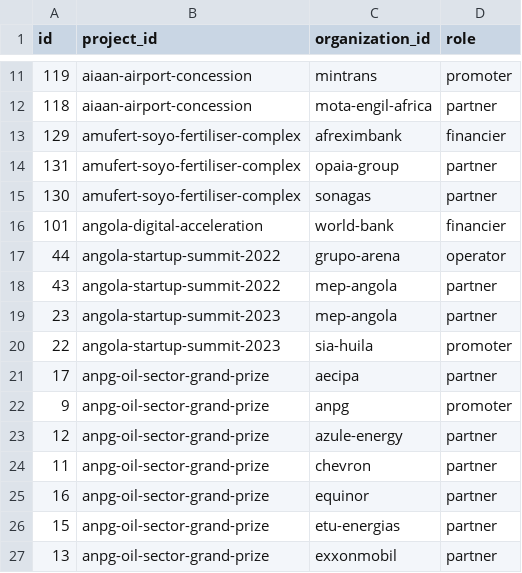
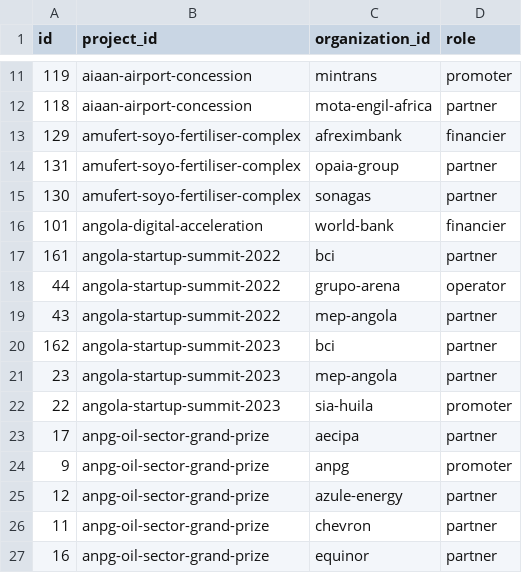
Before and after one commit to Riclex/lineata, a CSV file: data/project_organizations.csv, drawn as a sheet; only a part is shown, gaps mark what is left out; the shorter side is filled out with more unchanged rows.

```diff
--- a/data/project_organizations.csv
+++ b/data/project_organizations.csv
@@ -16,4 +16,6 @@ id,project_id,organization_id,role
 101,angola-digital-acceleration,world-bank,financier
+161,angola-startup-summit-2022,bci,partner
 44,angola-startup-summit-2022,grupo-arena,operator
 43,angola-startup-summit-2022,mep-angola,partner
+162,angola-startup-summit-2023,bci,partner
 23,angola-startup-summit-2023,mep-angola,partner
```
Also changed, not shown: data/change_log.csv, data/events.csv, 4 other files.
